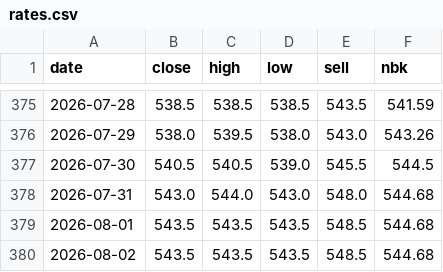
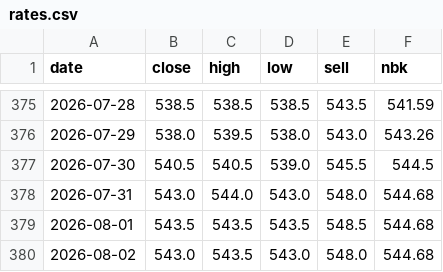
Before and after one commit to saiganym/eur-kzt-watch, a CSV file: data/rates.csv, drawn as a sheet; only a part is shown, gaps mark what is left out.

```diff
--- a/data/rates.csv
+++ b/data/rates.csv
@@ -379,2 +379,2 @@ date,close,high,low,sell,nbk
 2026-08-01,543.5,543.5,543.5,548.5,544.68
-2026-08-02,543.5,543.5,543.5,548.5,544.68
+2026-08-02,543.0,543.5,543.0,548.0,544.68
```
Also changed, not shown: 3 other files.
